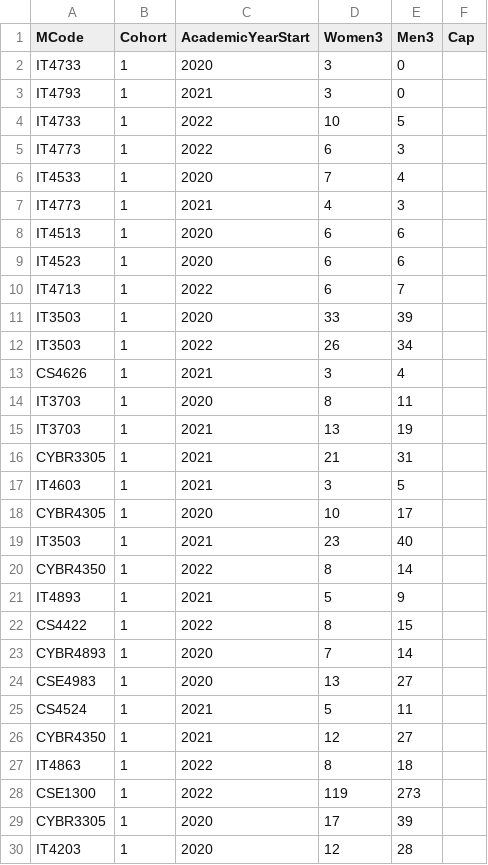
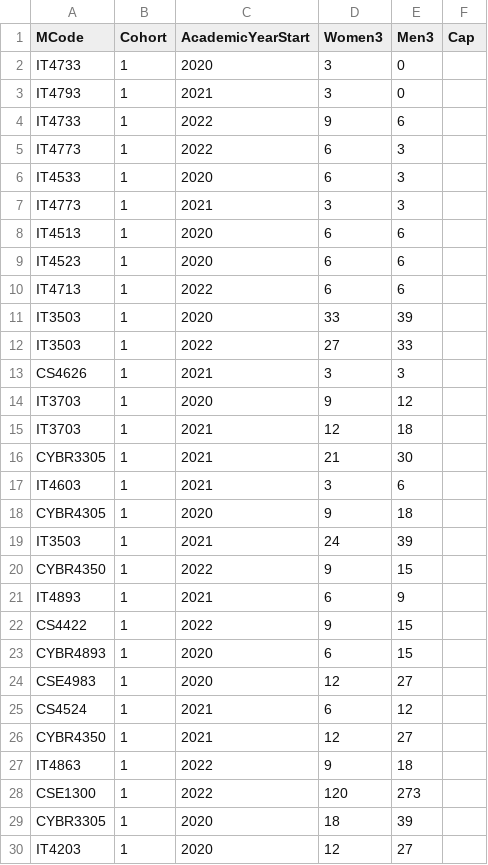
Before and after one commit to stevenaeola/iticse2023_wg6, a CSV file: enrolment/Kennesaw_USA/elective_enrolment_rounded.csv, drawn as a sheet; only a part is shown; the diff covers the shown part only.

```diff
--- a/enrolment/Kennesaw_USA/elective_enrolment_rounded.csv
+++ b/enrolment/Kennesaw_USA/elective_enrolment_rounded.csv
@@ -3,28 +3,28 @@ IT4733,1,2020,3,0,
 IT4793,1,2021,3,0,
-IT4733,1,2022,10,5,
+IT4733,1,2022,9,6,
 IT4773,1,2022,6,3,
-IT4533,1,2020,7,4,
-IT4773,1,2021,4,3,
+IT4533,1,2020,6,3,
+IT4773,1,2021,3,3,
 IT4513,1,2020,6,6,
 IT4523,1,2020,6,6,
-IT4713,1,2022,6,7,
+IT4713,1,2022,6,6,
 IT3503,1,2020,33,39,
-IT3503,1,2022,26,34,
-CS4626,1,2021,3,4,
-IT3703,1,2020,8,11,
-IT3703,1,2021,13,19,
-CYBR3305,1,2021,21,31,
-IT4603,1,2021,3,5,
-CYBR4305,1,2020,10,17,
-IT3503,1,2021,23,40,
-CYBR4350,1,2022,8,14,
-IT4893,1,2021,5,9,
-CS4422,1,2022,8,15,
-CYBR4893,1,2020,7,14,
-CSE4983,1,2020,13,27,
-CS4524,1,2021,5,11,
+IT3503,1,2022,27,33,
+CS4626,1,2021,3,3,
+IT3703,1,2020,9,12,
+IT3703,1,2021,12,18,
+CYBR3305,1,2021,21,30,
+IT4603,1,2021,3,6,
+CYBR4305,1,2020,9,18,
+IT3503,1,2021,24,39,
+CYBR4350,1,2022,9,15,
+IT4893,1,2021,6,9,
+CS4422,1,2022,9,15,
+CYBR4893,1,2020,6,15,
+CSE4983,1,2020,12,27,
+CS4524,1,2021,6,12,
 CYBR4350,1,2021,12,27,
-IT4863,1,2022,8,18,
-CSE1300,1,2022,119,273,
-CYBR3305,1,2020,17,39,
-IT4203,1,2020,12,28,
+IT4863,1,2022,9,18,
+CSE1300,1,2022,120,273,
+CYBR3305,1,2020,18,39,
+IT4203,1,2020,12,27,
```
Also changed, not shown: 160 edited cells elsewhere in this file, enrolment/Edinburgh_Scotland/elective_enrolment_rounded.csv, 14 other files.
